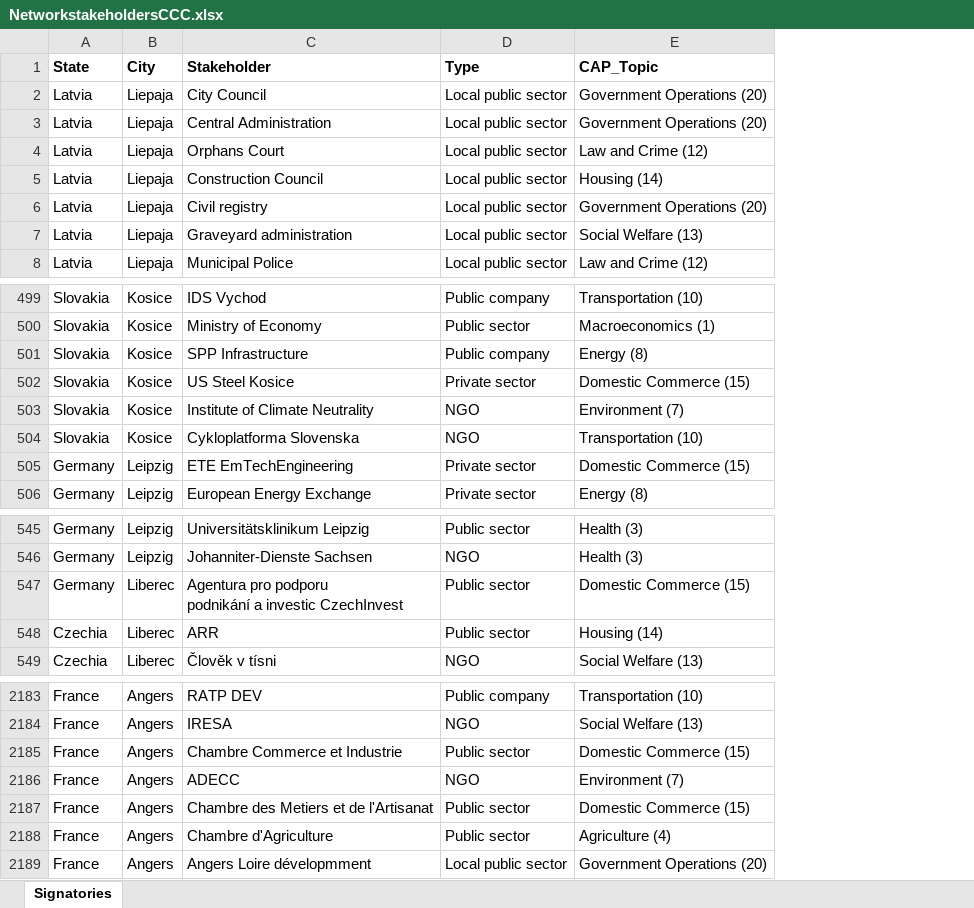
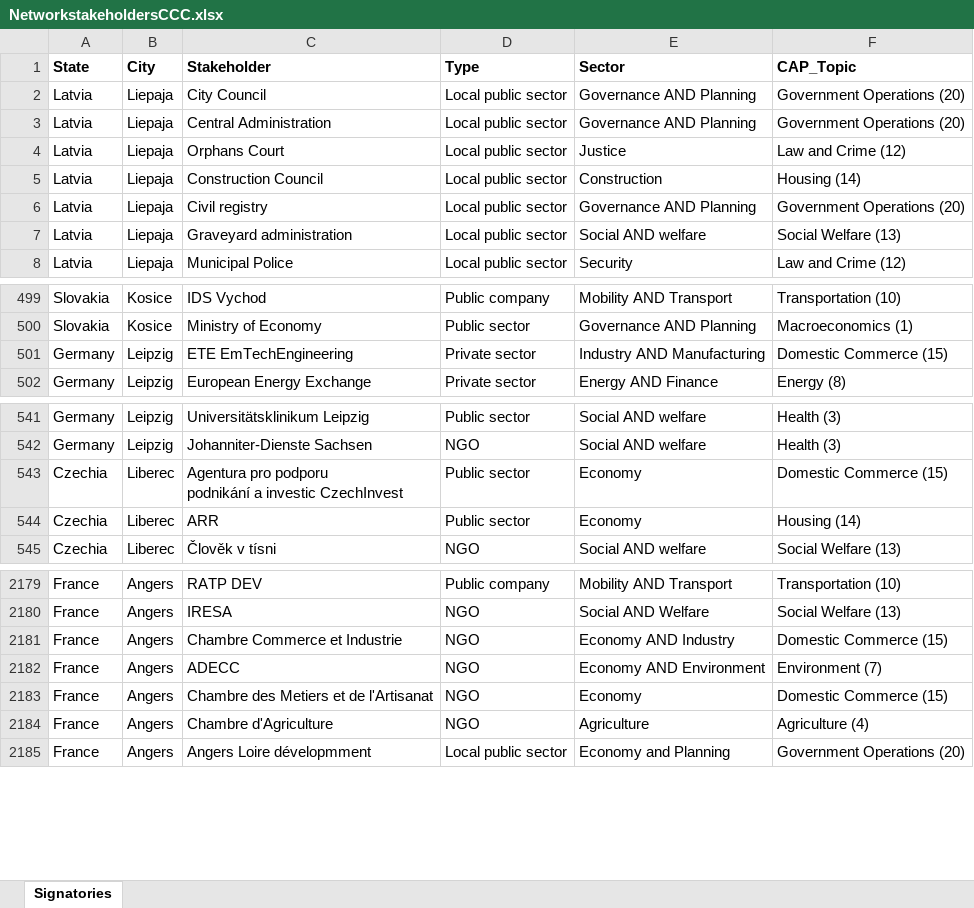
Before and after one commit to silvestl/CCC-signatory-and-policy-integration-analysis, an Excel workbook: NetworkstakeholdersCCC.xlsx, sheet Signatories, drawn as a sheet; only a part is shown, gaps mark what is left out; values as stored, in another font and other column widths than the file's, no borders; removed rows and columns are numbered as before the commit, all else as after; the diff covers the shown part only; the diff names each change by its address in the sheet, - before the commit and + after, or states it on an @@ line.

```diff
--- a/NetworkstakeholdersCCC.xlsx (sheet Signatories)
+++ b/NetworkstakeholdersCCC.xlsx (sheet Signatories)
+column E (Sector), rows 2-8: Governance AND Planning | Governance AND Planning | Justice | Construction | Governance AND Planning | Social AND welfare | Security; rows 499-502: Mobility AND Transport | Governance AND Planning | Industry AND Manufacturing | Energy AND Finance; rows 541-545: Social AND welfare | Social AND welfare | Economy | Economy | Social AND welfare; rows 2179-2185: Mobility AND Transport | Social AND Welfare | Economy AND Industry | Economy AND Environment | Economy | Agriculture | Economy and Planning
-row 501: Slovakia | Kosice | SPP Infrastructure | Public company | Energy (8)
-row 502: Slovakia | Kosice | US Steel Kosice | Private sector | Domestic Commerce (15)
-row 503: Slovakia | Kosice | Institute of Climate Neutrality | NGO | Environment (7)
-row 504: Slovakia | Kosice | Cykloplatforma Slovenska | NGO | Transportation (10)
-A543 (State): Germany
+A543 (State): Czechia
-D2181 (Type): Public sector
+D2181 (Type): NGO
-D2183:D2184 (Type): Public sector
+D2183:D2184 (Type): NGO
```
Also changed, not shown: 45 added rows and 3 edited cells elsewhere in this sheet, AdditionalData.xlsx, 16 other files.
